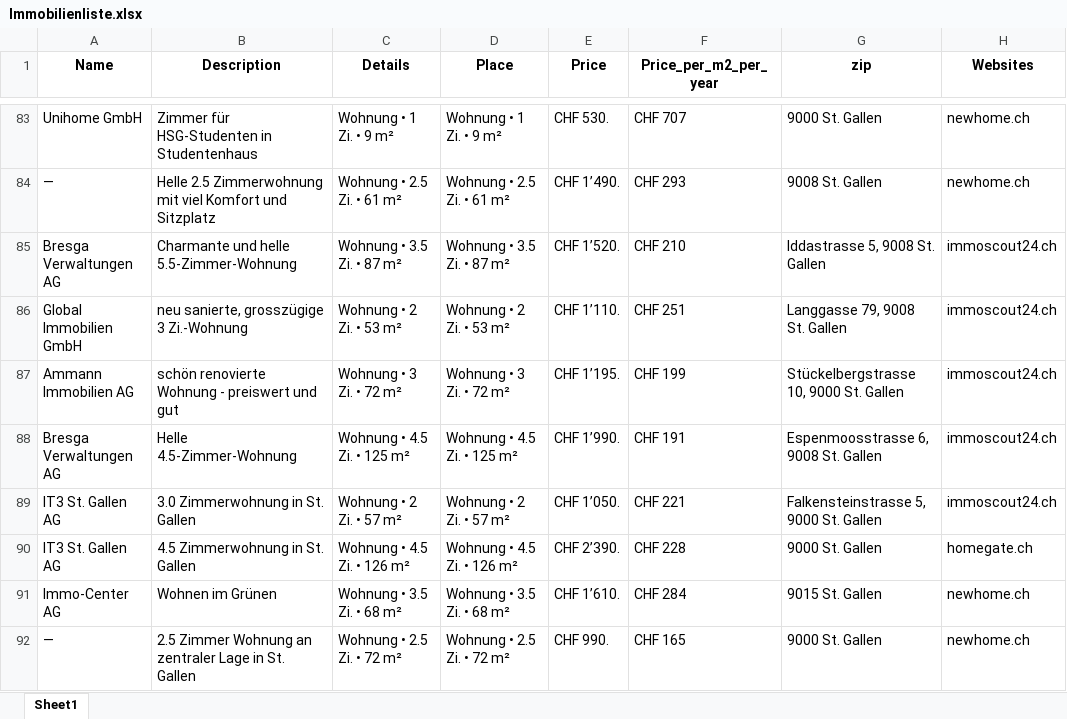
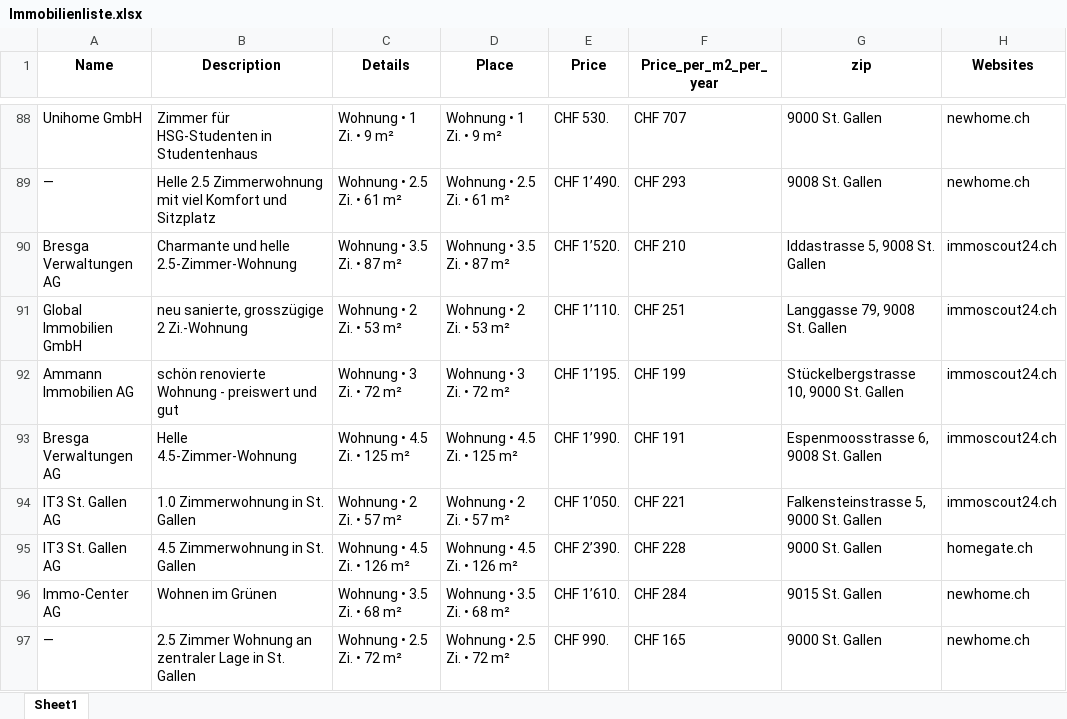
Before and after one commit to lorexzx/CS, an Excel workbook: Immobilienliste.xlsx, sheet Sheet1, drawn as a sheet; only a part is shown, gaps mark what is left out; values as stored, in another font and other column widths than the file's, no borders; addresses are those after the commit; the diff covers the shown part only; the diff names each change by its address in the sheet, - before the commit and + after, or states it on an @@ line.

```diff
--- a/Immobilienliste.xlsx (sheet Sheet1)
+++ b/Immobilienliste.xlsx (sheet Sheet1)
-B90 (Description): Charmante und helle 5.5-Zimmer-Wohnung
+B90 (Description): Charmante und helle 2.5-Zimmer-Wohnung
-B91 (Description): neu sanierte, grosszügige 3 Zi.-Wohnung
+B91 (Description): neu sanierte, grosszügige 2 Zi.-Wohnung
-B94 (Description): 3.0 Zimmerwohnung in St. Gallen
+B94 (Description): 1.0 Zimmerwohnung in St. Gallen
```
Also changed, not shown: 6 added rows, 6 removed rows and 28 edited cells elsewhere in this sheet.
